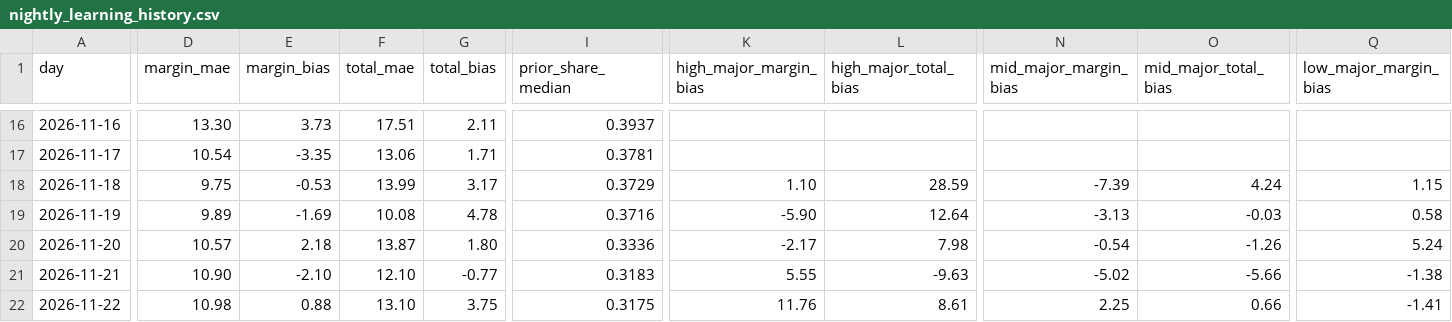
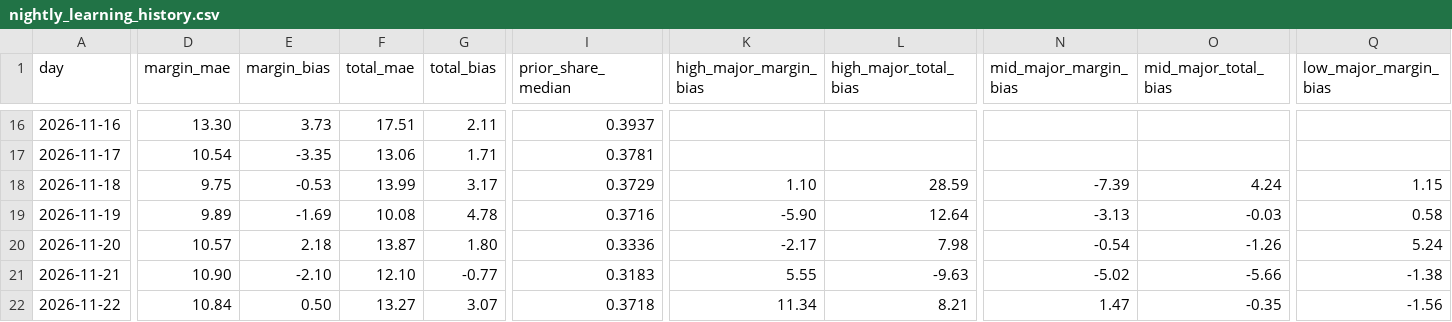
Before and after one commit to cooperross399/cbb-betting-lab, a CSV file: nightly_learning_history.csv, drawn as a sheet; only a part is shown, gaps mark what is left out; the diff covers the shown part only; the diff names each change by its address in the sheet, - before the commit and + after, or states it on an @@ line.

```diff
--- a/nightly_learning_history.csv
+++ b/nightly_learning_history.csv
-D22 (margin_mae): 10.98
+D22 (margin_mae): 10.84
-E22 (margin_bias): 0.88
+E22 (margin_bias): 0.50
-F22 (total_mae): 13.10
+F22 (total_mae): 13.27
-G22 (total_bias): 3.75
+G22 (total_bias): 3.07
-I22 (prior_share_median): 0.3175
+I22 (prior_share_median): 0.3718
-K22 (high_major_margin_bias): 11.76
+K22 (high_major_margin_bias): 11.34
-L22 (high_major_total_bias): 8.61
+L22 (high_major_total_bias): 8.21
-N22 (mid_major_margin_bias): 2.25
+N22 (mid_major_margin_bias): 1.47
-O22 (mid_major_total_bias): 0.66
+O22 (mid_major_total_bias): -0.35
-Q22 (low_major_margin_bias): -1.41
+Q22 (low_major_margin_bias): -1.56
```
Also changed, not shown: 1 edited cell elsewhere in this file, 10 other files.
